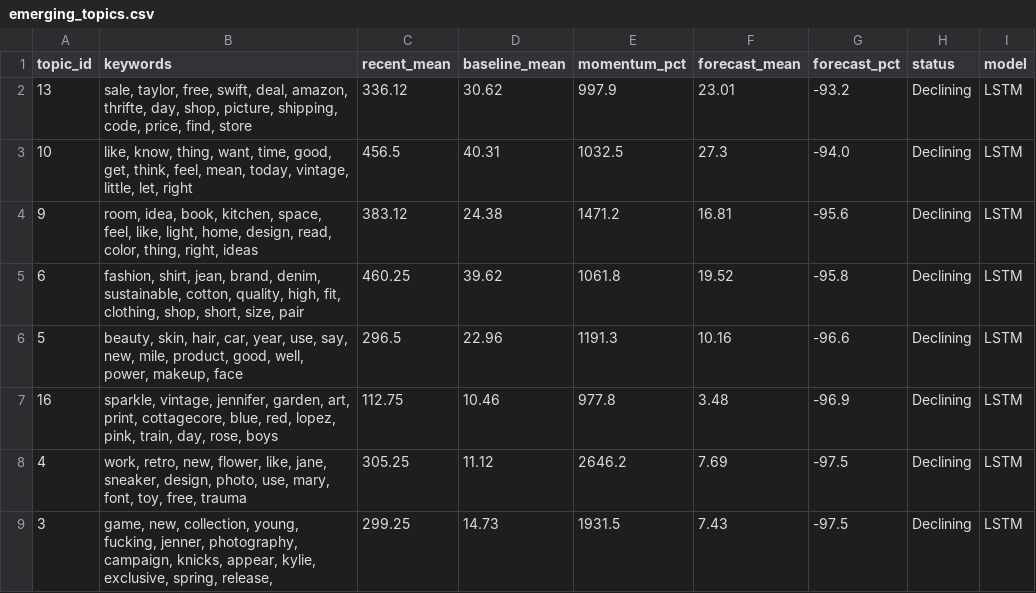
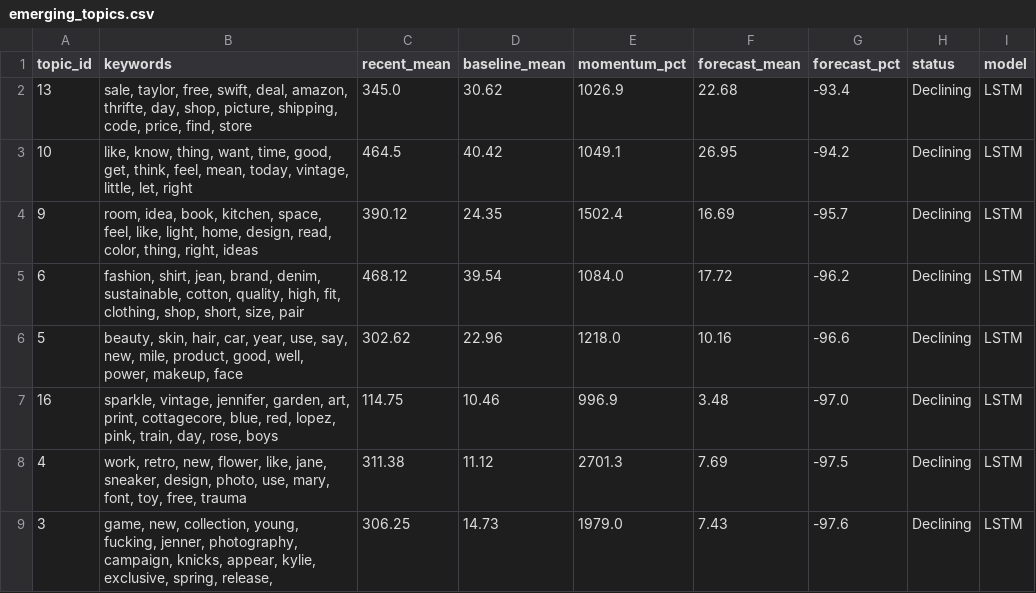
Before and after one commit to yuliaababiy/fashion-trends-monitor, a CSV file: reports/metrics/emerging_topics.csv, drawn as a sheet; only a part is shown; the diff covers the shown part only.

```diff
--- a/reports/metrics/emerging_topics.csv
+++ b/reports/metrics/emerging_topics.csv
@@ -1,9 +1,9 @@
 topic_id,keywords,recent_mean,baseline_mean,momentum_pct,forecast_mean,forecast_pct,status,model
-13,"sale, taylor, free, swift, deal, amazon, thrifte, day, shop, picture, shipping, code, price, find, store",336.12,30.62,997.9,23.01,-93.2,Declining,LSTM
-10,"like, know, thing, want, time, good, get, think, feel, mean, today, vintage, little, let, right",456.5,40.31,1032.5,27.3,-94.0,Declining,LSTM
-9,"room, idea, book, kitchen, space, feel, like, light, home, design, read, color, thing, right, ideas",383.12,24.38,1471.2,16.81,-95.6,Declining,LSTM
-6,"fashion, shirt, jean, brand, denim, sustainable, cotton, quality, high, fit, clothing, shop, short, size, pair",460.25,39.62,1061.8,19.52,-95.8,Declining,LSTM
-5,"beauty, skin, hair, car, year, use, say, new, mile, product, good, well, power, makeup, face",296.5,22.96,1191.3,10.16,-96.6,Declining,LSTM
-16,"sparkle, vintage, jennifer, garden, art, print, cottagecore, blue, red, lopez, pink, train, day, rose, boys",112.75,10.46,977.8,3.48,-96.9,Declining,LSTM
-4,"work, retro, new, flower, like, jane, sneaker, design, photo, use, mary, font, toy, free, trauma",305.25,11.12,2646.2,7.69,-97.5,Declining,LSTM
-3,"game, new, collection, young, fucking, jenner, photography, campaign, knicks, appear, kylie, exclusive, spring, release,",299.25,14.73,1931.5,7.43,-97.5,Declining,LSTM
+13,"sale, taylor, free, swift, deal, amazon, thrifte, day, shop, picture, shipping, code, price, find, store",345.0,30.62,1026.9,22.68,-93.4,Declining,LSTM
+10,"like, know, thing, want, time, good, get, think, feel, mean, today, vintage, little, let, right",464.5,40.42,1049.1,26.95,-94.2,Declining,LSTM
+9,"room, idea, book, kitchen, space, feel, like, light, home, design, read, color, thing, right, ideas",390.12,24.35,1502.4,16.69,-95.7,Declining,LSTM
+6,"fashion, shirt, jean, brand, denim, sustainable, cotton, quality, high, fit, clothing, shop, short, size, pair",468.12,39.54,1084.0,17.72,-96.2,Declining,LSTM
+5,"beauty, skin, hair, car, year, use, say, new, mile, product, good, well, power, makeup, face",302.62,22.96,1218.0,10.16,-96.6,Declining,LSTM
+16,"sparkle, vintage, jennifer, garden, art, print, cottagecore, blue, red, lopez, pink, train, day, rose, boys",114.75,10.46,996.9,3.48,-97.0,Declining,LSTM
+4,"work, retro, new, flower, like, jane, sneaker, design, photo, use, mary, font, toy, free, trauma",311.38,11.12,2701.3,7.69,-97.5,Declining,LSTM
+3,"game, new, collection, young, fucking, jenner, photography, campaign, knicks, appear, kylie, exclusive, spring, release,",306.25,14.73,1979.0,7.43,-97.6,Declining,LSTM
```
Also changed, not shown: 2 added rows, 2 removed rows and 34 edited cells elsewhere in this file, reports/metrics/forecast_metrics.csv, reports/metrics/forecast_metrics_summary.csv, 9 other files.
